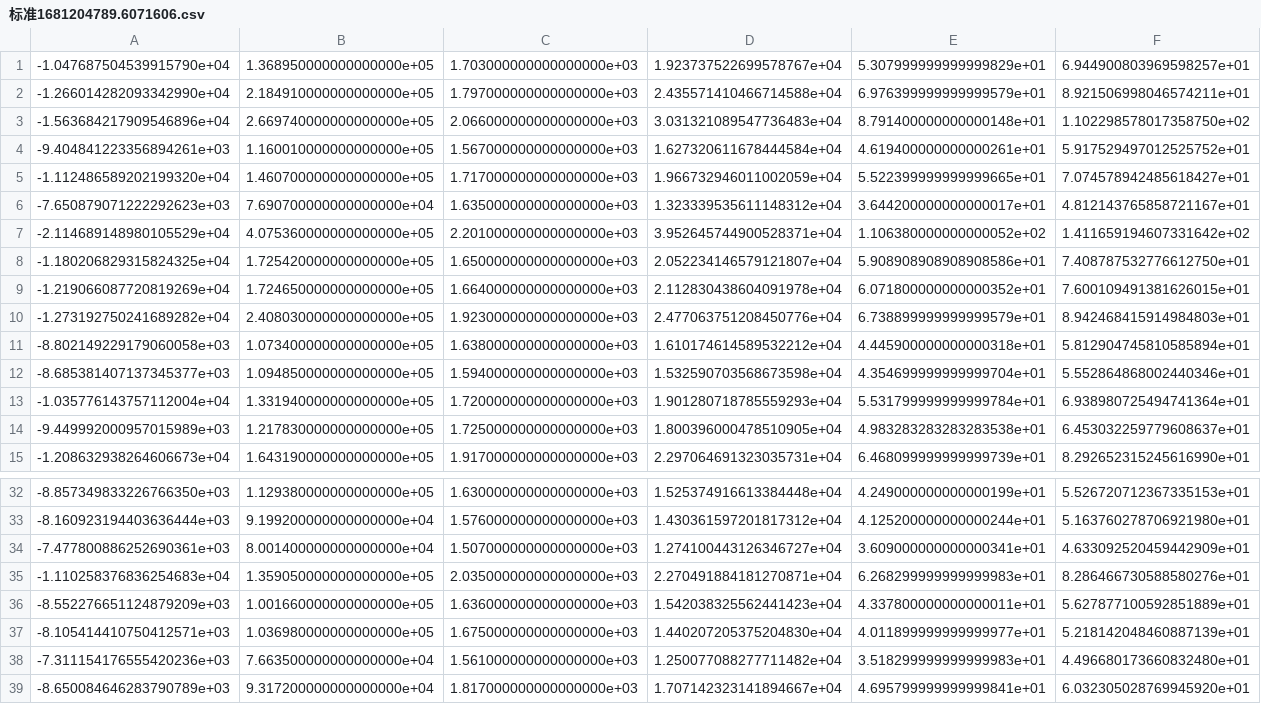
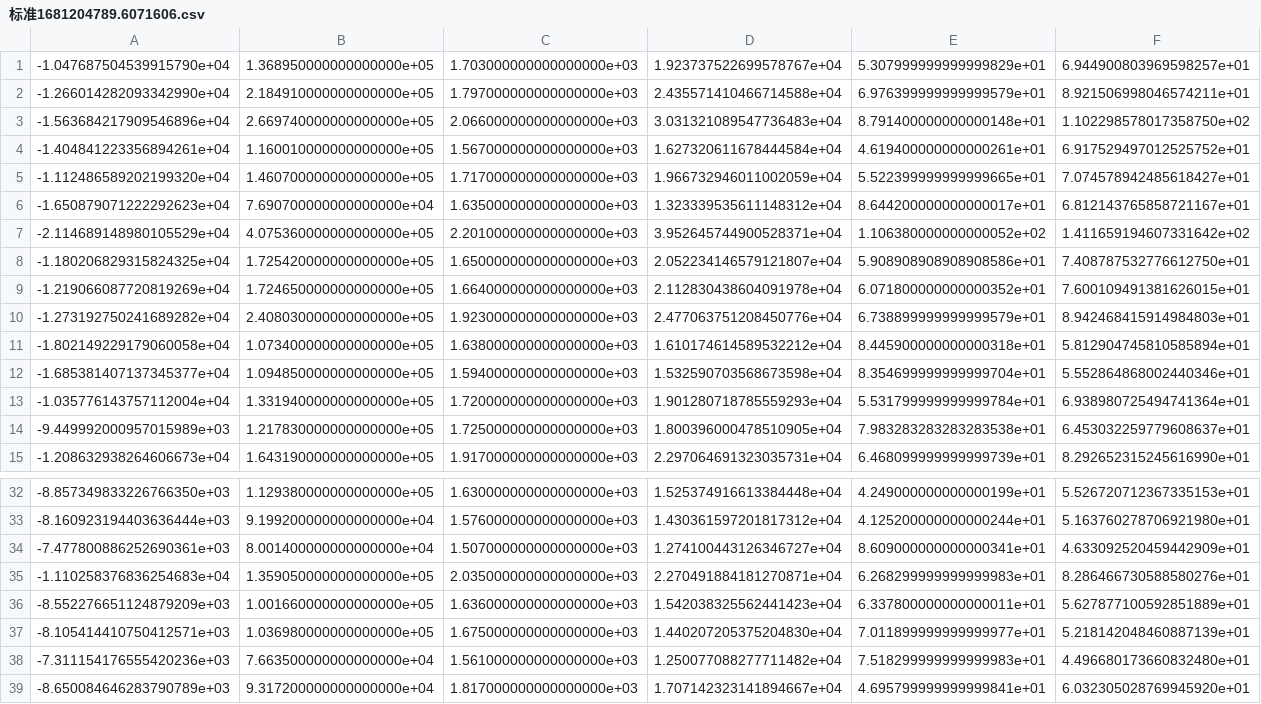
Before and after one commit to Cyberloafingg/DQN, a CSV file: TLCS/GeneratorTest/标准1681204789.6071606.csv, drawn as a sheet; only a part is shown, gaps mark what is left out; the diff covers the shown part only.

```diff
--- a/TLCS/GeneratorTest/标准1681204789.6071606.csv
+++ b/TLCS/GeneratorTest/标准1681204789.6071606.csv
@@ -3,5 +3,5 @@
 -1.563684217909546896e+04,2.669740000000000000e+05,2.066000000000000000e+03,3.031321089547736483e+04,8.791400000000000148e+01,1.102298578017358750e+02
--9.404841223356894261e+03,1.160010000000000000e+05,1.567000000000000000e+03,1.627320611678444584e+04,4.619400000000000261e+01,5.917529497012525752e+01
+-1.404841223356894261e+04,1.160010000000000000e+05,1.567000000000000000e+03,1.627320611678444584e+04,4.619400000000000261e+01,6.917529497012525752e+01
 -1.112486589202199320e+04,1.460700000000000000e+05,1.717000000000000000e+03,1.966732946011002059e+04,5.522399999999999665e+01,7.074578942485618427e+01
--7.650879071222292623e+03,7.690700000000000000e+04,1.635000000000000000e+03,1.323339535611148312e+04,3.644200000000000017e+01,4.812143765858721167e+01
+-1.650879071222292623e+04,7.690700000000000000e+04,1.635000000000000000e+03,1.323339535611148312e+04,8.644200000000000017e+01,6.812143765858721167e+01
 -2.114689148980105529e+04,4.075360000000000000e+05,2.201000000000000000e+03,3.952645744900528371e+04,1.106380000000000052e+02,1.411659194607331642e+02
@@ -10,6 +10,6 @@
 -1.273192750241689282e+04,2.408030000000000000e+05,1.923000000000000000e+03,2.477063751208450776e+04,6.738899999999999579e+01,8.942468415914984803e+01
--8.802149229179060058e+03,1.073400000000000000e+05,1.638000000000000000e+03,1.610174614589532212e+04,4.445900000000000318e+01,5.812904745810585894e+01
--8.685381407137345377e+03,1.094850000000000000e+05,1.594000000000000000e+03,1.532590703568673598e+04,4.354699999999999704e+01,5.552864868002440346e+01
+-1.802149229179060058e+04,1.073400000000000000e+05,1.638000000000000000e+03,1.610174614589532212e+04,8.445900000000000318e+01,5.812904745810585894e+01
+-1.685381407137345377e+04,1.094850000000000000e+05,1.594000000000000000e+03,1.532590703568673598e+04,8.354699999999999704e+01,5.552864868002440346e+01
 -1.035776143757112004e+04,1.331940000000000000e+05,1.720000000000000000e+03,1.901280718785559293e+04,5.531799999999999784e+01,6.938980725494741364e+01
--9.449992000957015989e+03,1.217830000000000000e+05,1.725000000000000000e+03,1.800396000478510905e+04,4.983283283283283538e+01,6.453032259779608637e+01
+-9.449992000957015989e+03,1.217830000000000000e+05,1.725000000000000000e+03,1.800396000478510905e+04,7.983283283283283538e+01,6.453032259779608637e+01
 -1.208632938264606673e+04,1.643190000000000000e+05,1.917000000000000000e+03,2.297064691323035731e+04,6.468099999999999739e+01,8.292652315245616990e+01
@@ -33,7 +33,7 @@
 -8.160923194403636444e+03,9.199200000000000000e+04,1.576000000000000000e+03,1.430361597201817312e+04,4.125200000000000244e+01,5.163760278706921980e+01
--7.477800886252690361e+03,8.001400000000000000e+04,1.507000000000000000e+03,1.274100443126346727e+04,3.609000000000000341e+01,4.633092520459442909e+01
+-7.477800886252690361e+03,8.001400000000000000e+04,1.507000000000000000e+03,1.274100443126346727e+04,8.609000000000000341e+01,4.633092520459442909e+01
 -1.110258376836254683e+04,1.359050000000000000e+05,2.035000000000000000e+03,2.270491884181270871e+04,6.268299999999999983e+01,8.286466730588580276e+01
--8.552276651124879209e+03,1.001660000000000000e+05,1.636000000000000000e+03,1.542038325562441423e+04,4.337800000000000011e+01,5.627877100592851889e+01
--8.105414410750412571e+03,1.036980000000000000e+05,1.675000000000000000e+03,1.440207205375204830e+04,4.011899999999999977e+01,5.218142048460887139e+01
--7.311154176555420236e+03,7.663500000000000000e+04,1.561000000000000000e+03,1.250077088277711482e+04,3.518299999999999983e+01,4.496680173660832480e+01
+-8.552276651124879209e+03,1.001660000000000000e+05,1.636000000000000000e+03,1.542038325562441423e+04,6.337800000000000011e+01,5.627877100592851889e+01
+-8.105414410750412571e+03,1.036980000000000000e+05,1.675000000000000000e+03,1.440207205375204830e+04,7.011899999999999977e+01,5.218142048460887139e+01
+-7.311154176555420236e+03,7.663500000000000000e+04,1.561000000000000000e+03,1.250077088277711482e+04,7.518299999999999983e+01,4.496680173660832480e+01
 -8.650084646283790789e+03,9.317200000000000000e+04,1.817000000000000000e+03,1.707142323141894667e+04,4.695799999999999841e+01,6.032305028769945920e+01
```
Also changed, not shown: 31 edited cells elsewhere in this file, 1 other file.
